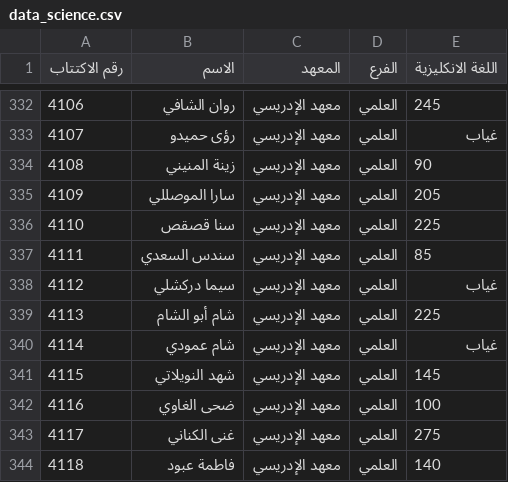
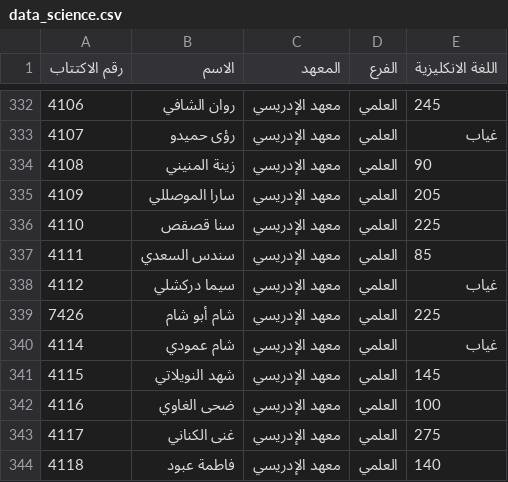
Before and after one commit to education-professional-2025/Results-site, a CSV file: data_science.csv, drawn as a sheet; only a part is shown, gaps mark what is left out.

Commit message:
data_science.csv

```diff
--- a/data_science.csv
+++ b/data_science.csv
@@ -338,3 +338,3 @@
 4112,سيما دركشلي,معهد الإدريسي,العلمي,غياب
-4113,شام أبو الشام,معهد الإدريسي,العلمي,225
+7426,شام أبو شام,معهد الإدريسي,العلمي,225
 4114,شام عمودي,معهد الإدريسي,العلمي,غياب
```
